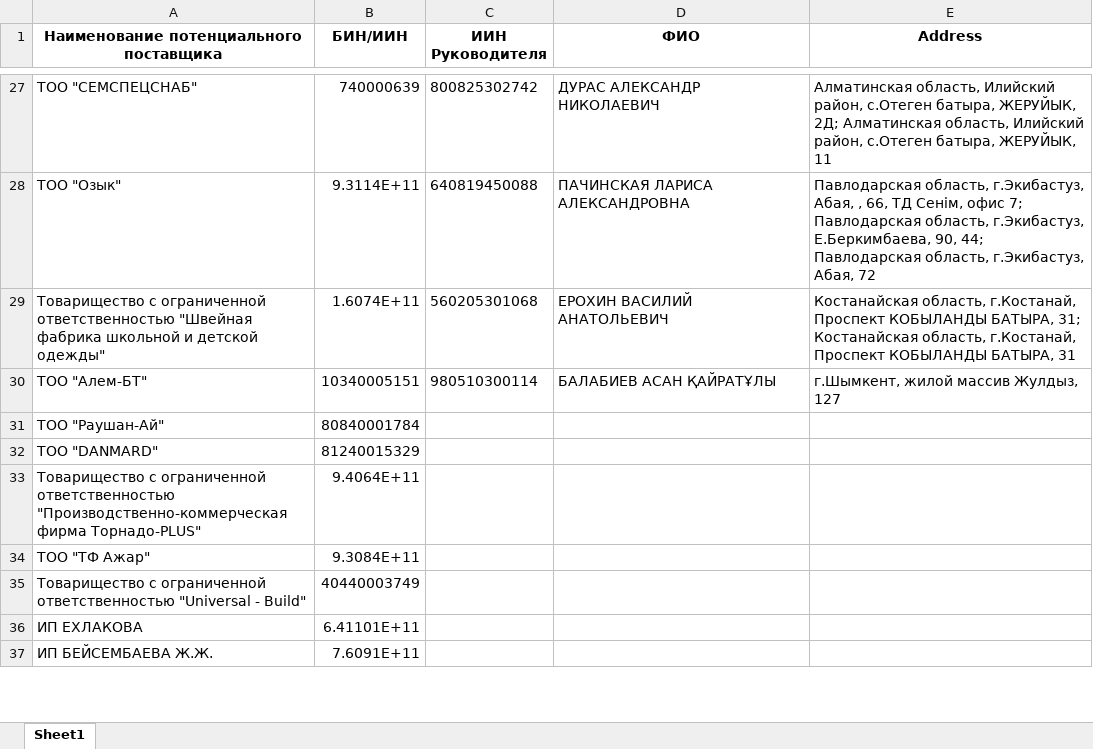
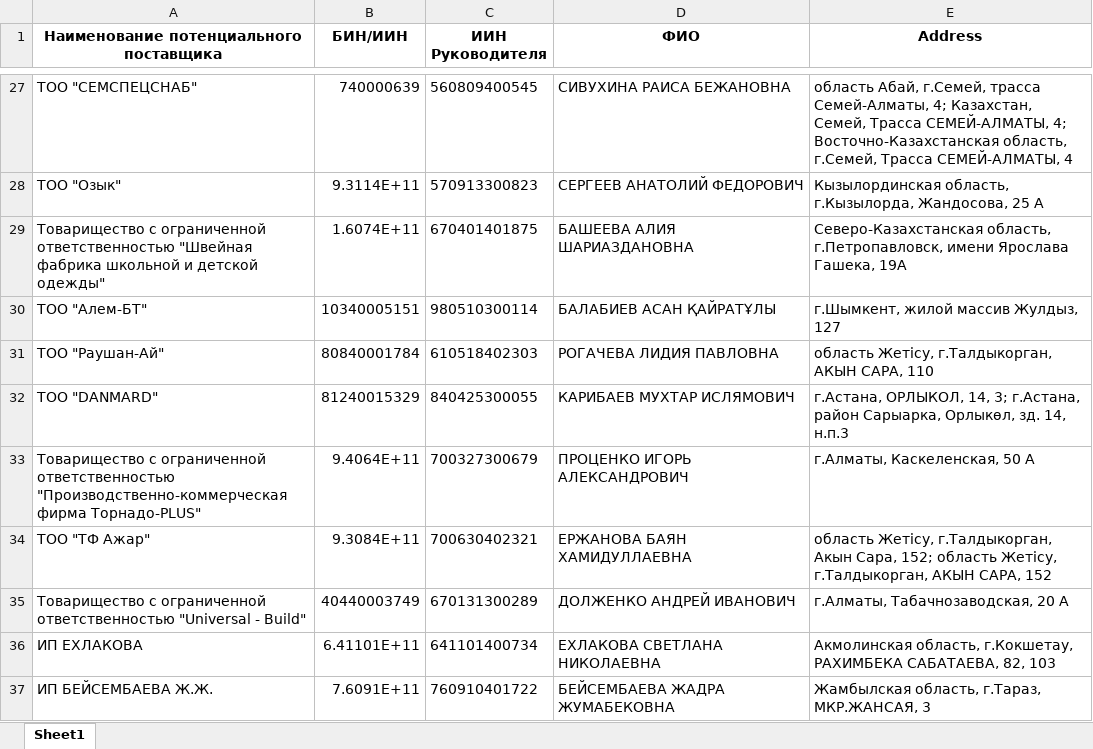
Before and after one commit to tlglv-n/tech-tasks, an Excel workbook: task2/result.xlsx, sheet Sheet1, drawn as a sheet; only a part is shown, gaps mark what is left out; values as stored, in another font and other column widths than the file's, no borders; the diff covers the shown part only; the diff names each change by its address in the sheet, - before the commit and + after, or states it on an @@ line.

```diff
--- a/task2/result.xlsx (sheet Sheet1)
+++ b/task2/result.xlsx (sheet Sheet1)
-C27 (ИИН Руководителя): 800825302742
+C27 (ИИН Руководителя): 560809400545
-D27 (ФИО): ДУРАС АЛЕКСАНДР НИКОЛАЕВИЧ
+D27 (ФИО): СИВУХИНА РАИСА БЕЖАНОВНА
-E27 (Address): Алматинская область, Илийский район, с.Отеген батыра, ЖЕРУЙЫК, 2Д; Алматинская область, Илийский район, с.Отеген батыра, ЖЕРУЙЫК, 11
+E27 (Address): область Абай, г.Семей, трасса Семей-Алматы, 4; Казахстан, Семей, Трасса СЕМЕЙ-АЛМАТЫ, 4; Восточно-Казахстанская область, г.Семей, Трасса СЕМЕЙ-АЛМАТЫ, 4
-C28 (ИИН Руководителя): 640819450088
+C28 (ИИН Руководителя): 570913300823
-D28 (ФИО): ПАЧИНСКАЯ ЛАРИСА АЛЕКСАНДРОВНА
+D28 (ФИО): СЕРГЕЕВ АНАТОЛИЙ ФЕДОРОВИЧ
-E28 (Address): Павлодарская область, г.Экибастуз, Абая, , 66, ТД Сенiм, офис 7; Павлодарская область, г.Экибастуз, Е.Беркимбаева, 90, 44; Павлодарская область, г.Экибастуз, Абая, 72
+E28 (Address): Кызылординская область, г.Кызылорда, Жандосова, 25 А
-C29 (ИИН Руководителя): 560205301068
+C29 (ИИН Руководителя): 670401401875
-D29 (ФИО): ЕРОХИН ВАСИЛИЙ АНАТОЛЬЕВИЧ
+D29 (ФИО): БАШЕЕВА АЛИЯ ШАРИАЗДАНОВНА
-E29 (Address): Костанайская область, г.Костанай, Проспект КОБЫЛАНДЫ БАТЫРА, 31; Костанайская область, г.Костанай, Проспект КОБЫЛАНДЫ БАТЫРА, 31
+E29 (Address): Северо-Казахстанская область, г.Петропавловск, имени Ярослава Гашека, 19А
-C31 (ИИН Руководителя): (empty)
+C31 (ИИН Руководителя): 610518402303
-D31 (ФИО): (empty)
+D31 (ФИО): РОГАЧЕВА ЛИДИЯ ПАВЛОВНА
-E31 (Address): (empty)
+E31 (Address): область Жетісу, г.Талдыкорган, АКЫН САРА, 110
-C32 (ИИН Руководителя): (empty)
+C32 (ИИН Руководителя): 840425300055
-D32 (ФИО): (empty)
+D32 (ФИО): КАРИБАЕВ МУХТАР ИСЛЯМОВИЧ
-E32 (Address): (empty)
+E32 (Address): г.Астана, ОРЛЫКОЛ, 14, 3; г.Астана, район Сарыарка, Орлыкөл, зд. 14, н.п.3
-C33 (ИИН Руководителя): (empty)
+C33 (ИИН Руководителя): 700327300679
-D33 (ФИО): (empty)
+D33 (ФИО): ПРОЦЕНКО ИГОРЬ АЛЕКСАНДРОВИЧ
-E33 (Address): (empty)
+E33 (Address): г.Алматы, Каскеленская, 50 А
-C34 (ИИН Руководителя): (empty)
+C34 (ИИН Руководителя): 700630402321
-D34 (ФИО): (empty)
+D34 (ФИО): ЕРЖАНОВА БАЯН ХАМИДУЛЛАЕВНА
-E34 (Address): (empty)
+E34 (Address): область Жетісу, г.Талдыкорган, Акын Сара, 152; область Жетісу, г.Талдыкорган, АКЫН САРА, 152
-C35 (ИИН Руководителя): (empty)
+C35 (ИИН Руководителя): 670131300289
-D35 (ФИО): (empty)
+D35 (ФИО): ДОЛЖЕНКО АНДРЕЙ ИВАНОВИЧ
-E35 (Address): (empty)
+E35 (Address): г.Алматы, Табачнозаводская, 20 А
-C36 (ИИН Руководителя): (empty)
+C36 (ИИН Руководителя): 641101400734
-D36 (ФИО): (empty)
+D36 (ФИО): ЕХЛАКОВА СВЕТЛАНА НИКОЛАЕВНА
-E36 (Address): (empty)
+E36 (Address): Акмолинская область, г.Кокшетау, РАХИМБЕКА САБАТАЕВА, 82, 103
-C37 (ИИН Руководителя): (empty)
+C37 (ИИН Руководителя): 760910401722
-D37 (ФИО): (empty)
+D37 (ФИО): БЕЙСЕМБАЕВА ЖАДРА ЖУМАБЕКОВНА
-E37 (Address): (empty)
+E37 (Address): Жамбылская область, г.Тараз, МКР.ЖАНСАЯ, 3
```
Also changed, not shown: 5 added rows, 5 removed rows and 1551 edited cells elsewhere in this sheet, 4 other files.
